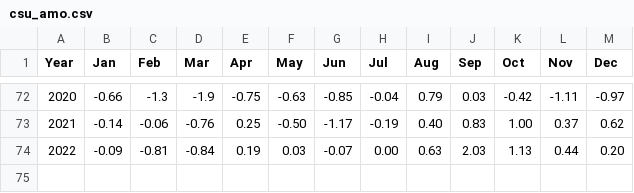
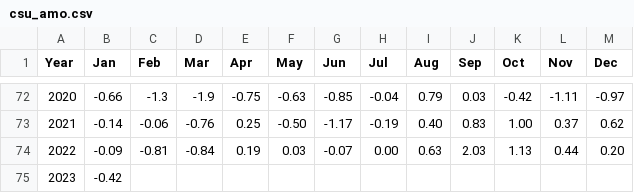
Before and after one commit to csu-tropical/csu-tropical, a CSV file: Forecast/downloadable/csu_amo.csv, drawn as a sheet; only a part is shown, gaps mark what is left out.

Commit message:
Update AMO Index with January 2023 Value

```diff
--- a/Forecast/downloadable/csu_amo.csv
+++ b/Forecast/downloadable/csu_amo.csv
@@ -74 +74,2 @@ Year,Jan,Feb,Mar,Apr,May,Jun,Jul,Aug,Sep,Oct,Nov,Dec
   2022,-0.09,-0.81,-0.84,0.19,0.03,-0.07,0.00,0.63,2.03,1.13,0.44,0.20
+  2023,-0.42,,,,,,,,,,,
```
